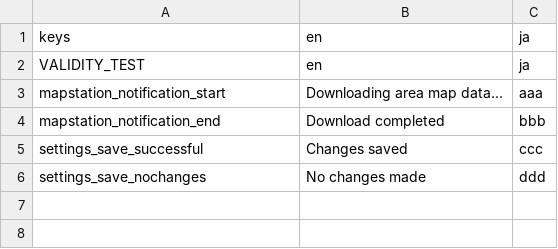
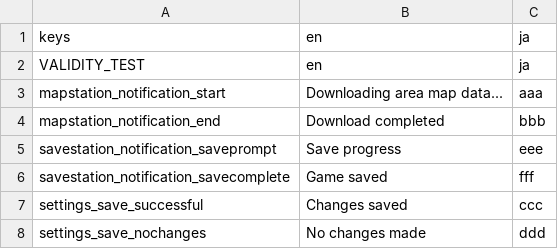
Before and after one commit to toasterofbread/godot-metroid-engine, a CSV file: localization/localizations.csv, drawn as a sheet; the diff names each change by its address in the sheet, - before the commit and + after, or states it on an @@ line.

```diff
--- a/localization/localizations.csv
+++ b/localization/localizations.csv
+row 5: savestation_notification_saveprompt | Save progress | eee
+row 6: savestation_notification_savecomplete | Game saved | fff
```
Also changed, not shown: 38 other files.
